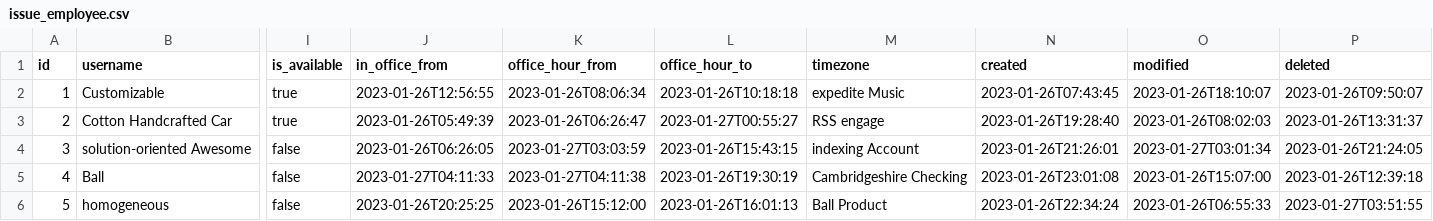
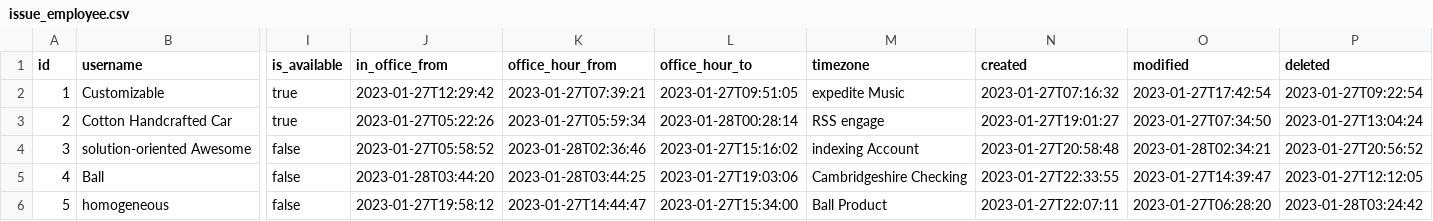
Before and after one commit to paris0120/microapp-issue, a CSV file: src/main/resources/config/liquibase/fake-data/issue_employee.csv, drawn as a sheet; only a part is shown, gaps mark what is left out; the diff covers the shown part only; the diff names each change by its address in the sheet, - before the commit and + after, or states it on an @@ line.

```diff
--- a/src/main/resources/config/liquibase/fake-data/issue_employee.csv
+++ b/src/main/resources/config/liquibase/fake-data/issue_employee.csv
-J2 (in_office_from): 2023-01-26T12:56:55
+J2 (in_office_from): 2023-01-27T12:29:42
-K2 (office_hour_from): 2023-01-26T08:06:34
+K2 (office_hour_from): 2023-01-27T07:39:21
-L2 (office_hour_to): 2023-01-26T10:18:18
+L2 (office_hour_to): 2023-01-27T09:51:05
-N2 (created): 2023-01-26T07:43:45
+N2 (created): 2023-01-27T07:16:32
-O2 (modified): 2023-01-26T18:10:07
+O2 (modified): 2023-01-27T17:42:54
-P2 (deleted): 2023-01-26T09:50:07
+P2 (deleted): 2023-01-27T09:22:54
-J3 (in_office_from): 2023-01-26T05:49:39
+J3 (in_office_from): 2023-01-27T05:22:26
-K3 (office_hour_from): 2023-01-26T06:26:47
+K3 (office_hour_from): 2023-01-27T05:59:34
-L3 (office_hour_to): 2023-01-27T00:55:27
+L3 (office_hour_to): 2023-01-28T00:28:14
-N3 (created): 2023-01-26T19:28:40
+N3 (created): 2023-01-27T19:01:27
-O3 (modified): 2023-01-26T08:02:03
+O3 (modified): 2023-01-27T07:34:50
-P3 (deleted): 2023-01-26T13:31:37
+P3 (deleted): 2023-01-27T13:04:24
-J4 (in_office_from): 2023-01-26T06:26:05
+J4 (in_office_from): 2023-01-27T05:58:52
-K4 (office_hour_from): 2023-01-27T03:03:59
+K4 (office_hour_from): 2023-01-28T02:36:46
-L4 (office_hour_to): 2023-01-26T15:43:15
+L4 (office_hour_to): 2023-01-27T15:16:02
-N4 (created): 2023-01-26T21:26:01
+N4 (created): 2023-01-27T20:58:48
-O4 (modified): 2023-01-27T03:01:34
+O4 (modified): 2023-01-28T02:34:21
-P4 (deleted): 2023-01-26T21:24:05
+P4 (deleted): 2023-01-27T20:56:52
-J5 (in_office_from): 2023-01-27T04:11:33
+J5 (in_office_from): 2023-01-28T03:44:20
-K5 (office_hour_from): 2023-01-27T04:11:38
+K5 (office_hour_from): 2023-01-28T03:44:25
-L5 (office_hour_to): 2023-01-26T19:30:19
+L5 (office_hour_to): 2023-01-27T19:03:06
-N5 (created): 2023-01-26T23:01:08
+N5 (created): 2023-01-27T22:33:55
-O5 (modified): 2023-01-26T15:07:00
+O5 (modified): 2023-01-27T14:39:47
-P5 (deleted): 2023-01-26T12:39:18
+P5 (deleted): 2023-01-27T12:12:05
-J6 (in_office_from): 2023-01-26T20:25:25
+J6 (in_office_from): 2023-01-27T19:58:12
-K6 (office_hour_from): 2023-01-26T15:12:00
+K6 (office_hour_from): 2023-01-27T14:44:47
-L6 (office_hour_to): 2023-01-26T16:01:13
+L6 (office_hour_to): 2023-01-27T15:34:00
-N6 (created): 2023-01-26T22:34:24
+N6 (created): 2023-01-27T22:07:11
-O6 (modified): 2023-01-26T06:55:33
+O6 (modified): 2023-01-27T06:28:20
-P6 (deleted): 2023-01-27T03:51:55
+P6 (deleted): 2023-01-28T03:24:42
```
Also changed, not shown: 30 edited cells elsewhere in this file, src/main/resources/config/liquibase/fake-data/issue.csv, src/main/resources/config/liquibase/fake-data/issue_assignment.csv, 53 other files.
